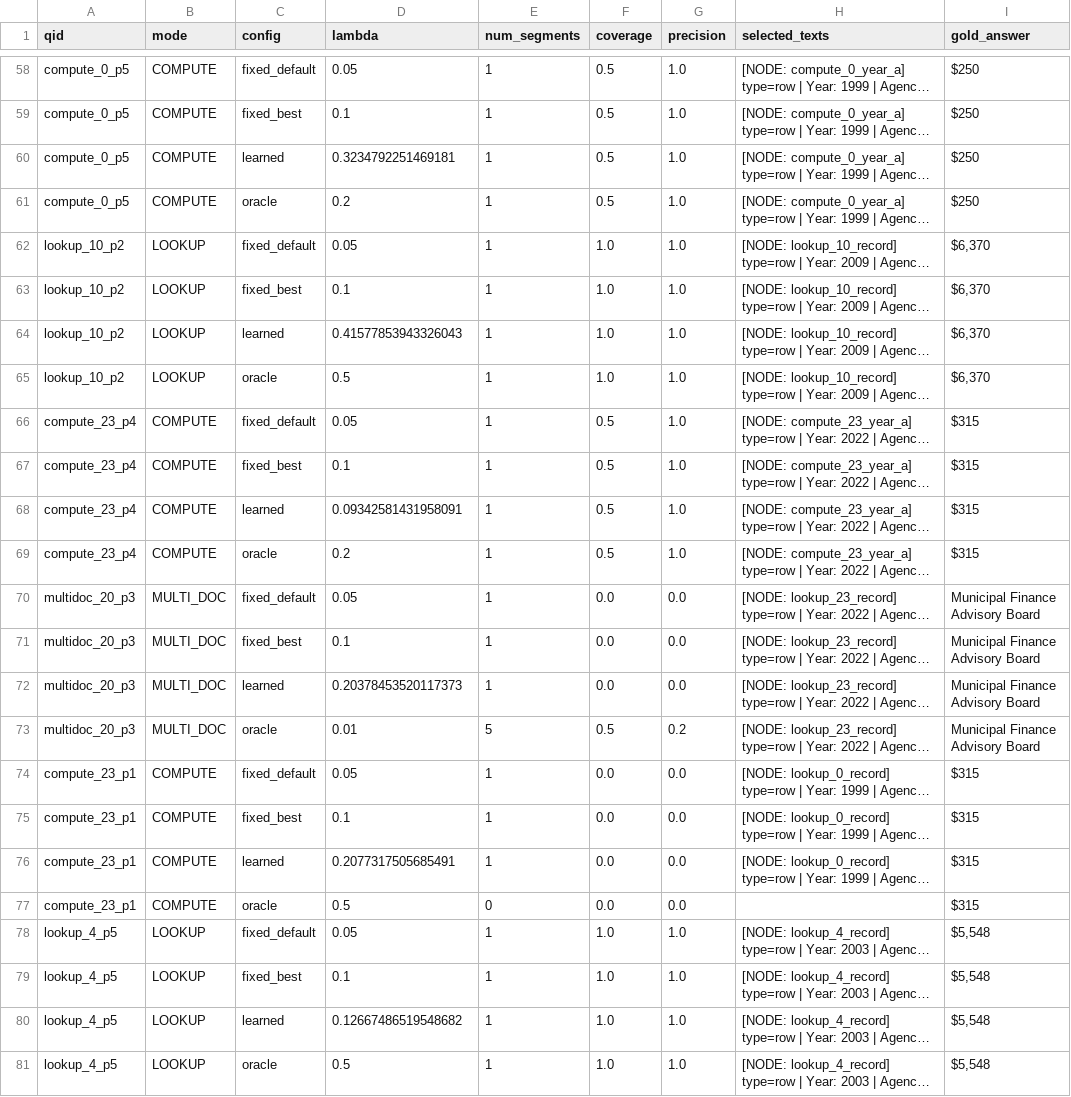
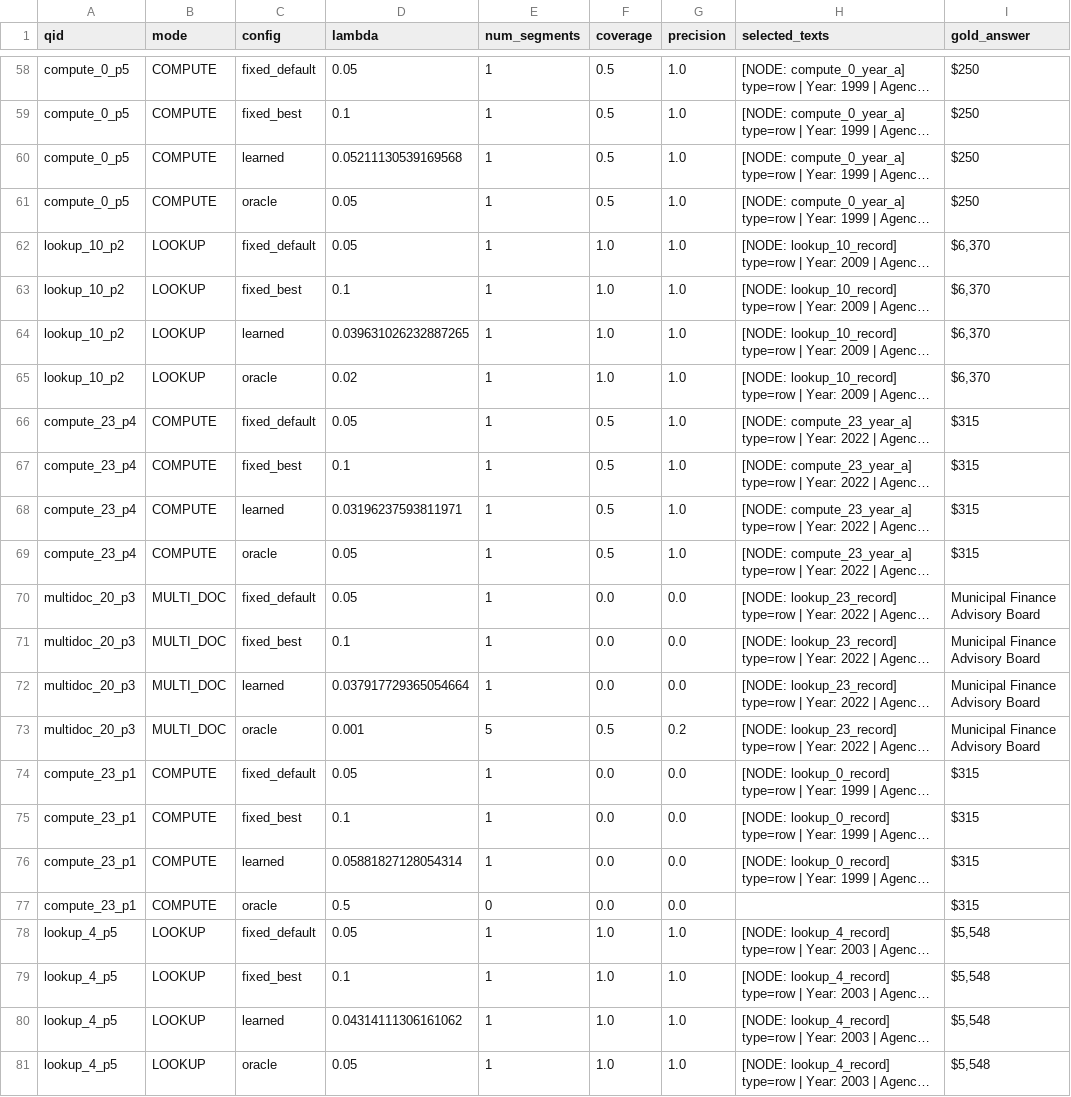
Before and after one commit to Rodriguez-Capcha-CS197/Rodriguez-Capcha-CS197-M2, a CSV file: outputs/week7/spot_check.csv, drawn as a sheet; only a part is shown, gaps mark what is left out; long unchanged cells end in …; the diff covers the shown part only; the diff names each change by its address in the sheet, - before the commit and + after, or states it on an @@ line.

Commit message:
fixed bug in sweep.py changed lambda comparison logic to ensure correct order. Beat fixed best lambda

```diff
--- a/outputs/week7/spot_check.csv
+++ b/outputs/week7/spot_check.csv
-D60 (lambda): 0.3234792251469181
+D60 (lambda): 0.05211130539169568
-D61 (lambda): 0.2
+D61 (lambda): 0.05
-D64 (lambda): 0.41577853943326043
+D64 (lambda): 0.039631026232887265
-D65 (lambda): 0.5
+D65 (lambda): 0.02
-D68 (lambda): 0.09342581431958091
+D68 (lambda): 0.03196237593811971
-D69 (lambda): 0.2
+D69 (lambda): 0.05
-D72 (lambda): 0.20378453520117373
+D72 (lambda): 0.037917729365054664
-D73 (lambda): 0.01
+D73 (lambda): 0.001
-D76 (lambda): 0.2077317505685491
+D76 (lambda): 0.05881827128054314
-D80 (lambda): 0.12667486519548682
+D80 (lambda): 0.04314111306161062
-D81 (lambda): 0.5
+D81 (lambda): 0.05
```
Also changed, not shown: 48 edited cells elsewhere in this file, 11 other files.
